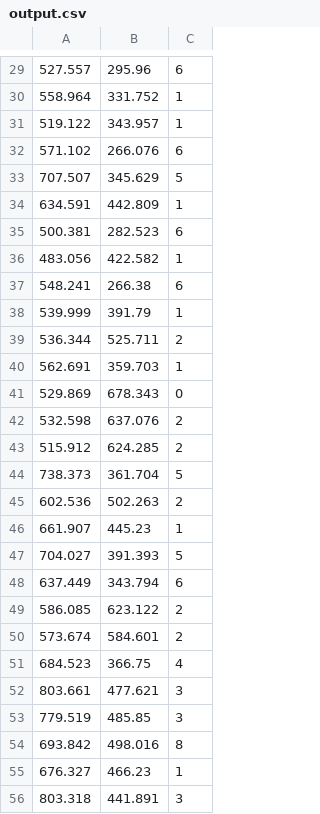
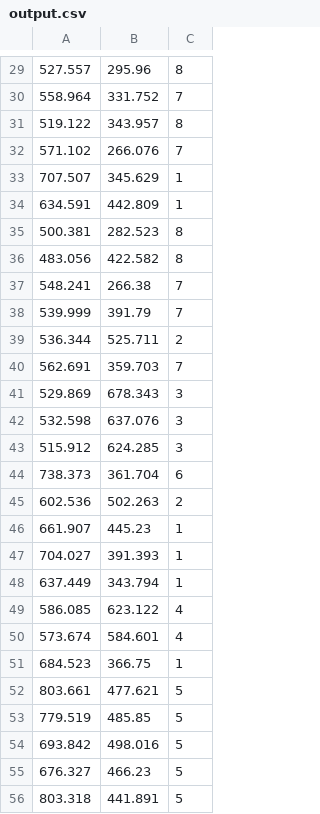
Before and after one commit to Razzel-Dazzel/visualisingnetworks, a CSV file: output.csv, drawn as a sheet; only a part is shown, gaps mark what is left out; the diff covers the shown part only.

```diff
--- a/output.csv
+++ b/output.csv
@@ -29,28 +29,28 @@
-527.557,295.96,6
-558.964,331.752,1
-519.122,343.957,1
-571.102,266.076,6
-707.507,345.629,5
+527.557,295.96,8
+558.964,331.752,7
+519.122,343.957,8
+571.102,266.076,7
+707.507,345.629,1
 634.591,442.809,1
-500.381,282.523,6
-483.056,422.582,1
-548.241,266.38,6
-539.999,391.79,1
+500.381,282.523,8
+483.056,422.582,8
+548.241,266.38,7
+539.999,391.79,7
 536.344,525.711,2
-562.691,359.703,1
-529.869,678.343,0
-532.598,637.076,2
-515.912,624.285,2
-738.373,361.704,5
+562.691,359.703,7
+529.869,678.343,3
+532.598,637.076,3
+515.912,624.285,3
+738.373,361.704,6
 602.536,502.263,2
 661.907,445.23,1
-704.027,391.393,5
-637.449,343.794,6
-586.085,623.122,2
-573.674,584.601,2
-684.523,366.75,4
-803.661,477.621,3
-779.519,485.85,3
-693.842,498.016,8
-676.327,466.23,1
-803.318,441.891,3
+704.027,391.393,1
+637.449,343.794,1
+586.085,623.122,4
+573.674,584.601,4
+684.523,366.75,1
+803.661,477.621,5
+779.519,485.85,5
+693.842,498.016,5
+676.327,466.23,5
+803.318,441.891,5
```
Also changed, not shown: 141 edited cells elsewhere in this file, 5 other files.
